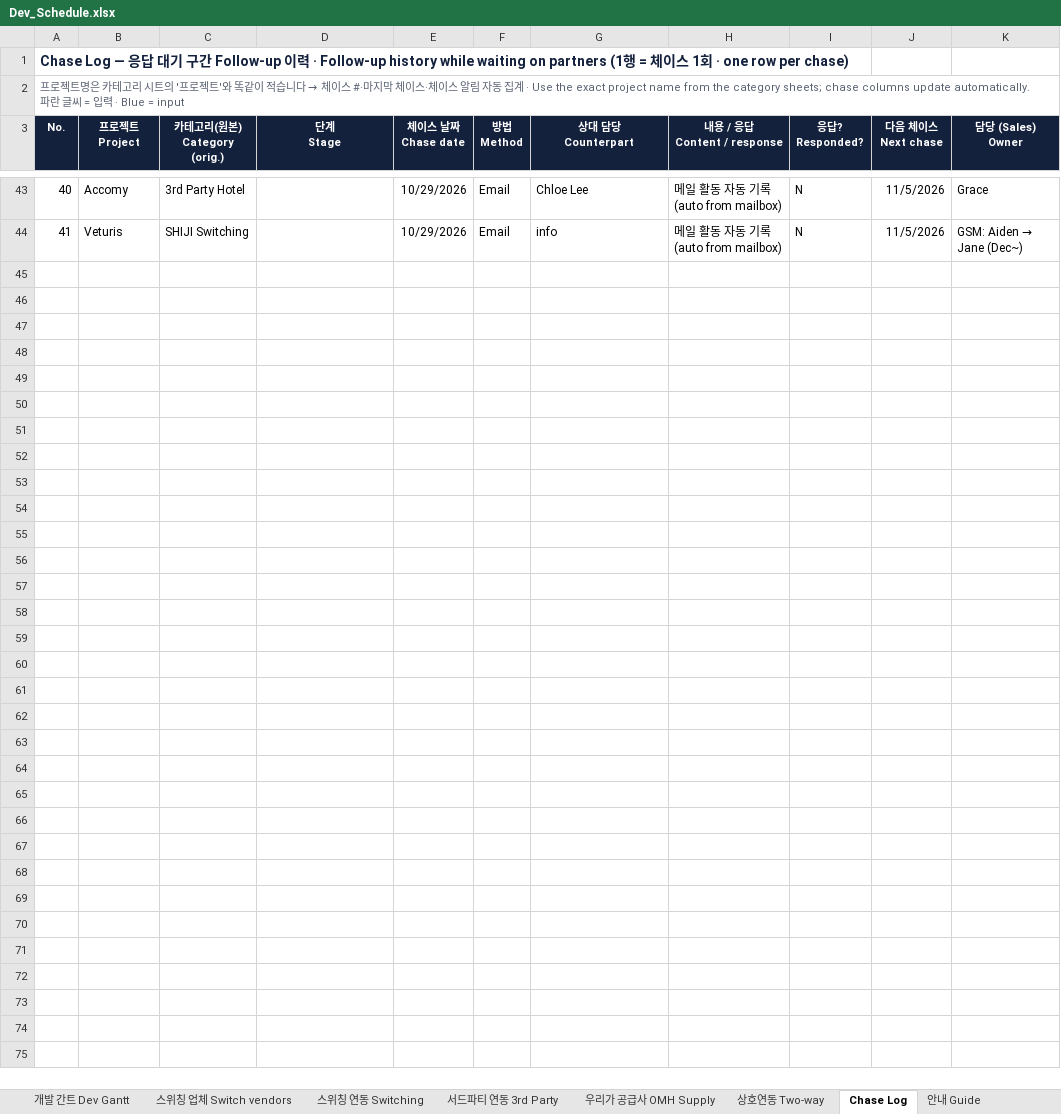
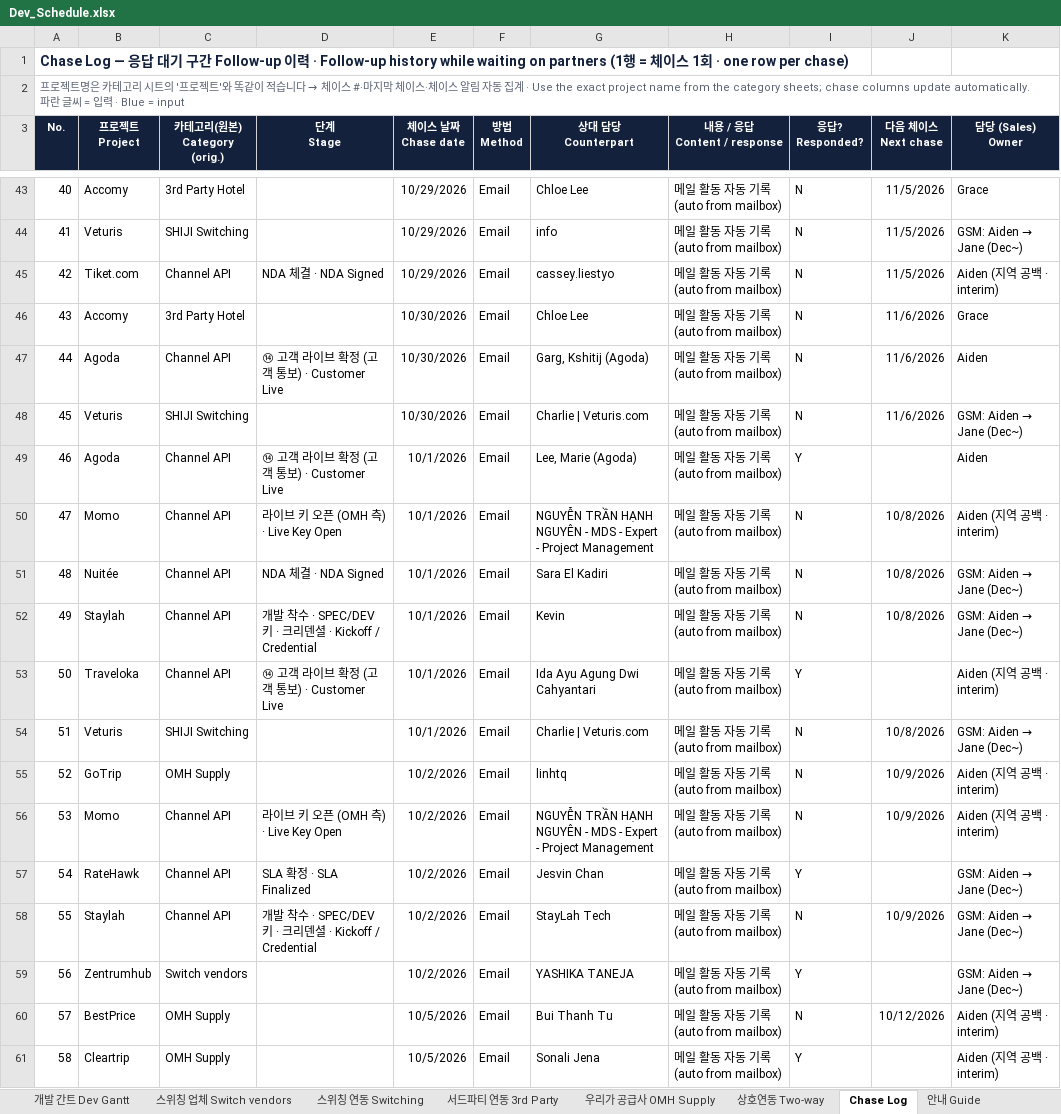
Before and after one commit to bstars00-rgb/Integration-Tracker, an Excel workbook: data/Dev_Schedule.xlsx, sheet Chase Log, drawn as a sheet; only a part is shown, gaps mark what is left out; values as stored, in another font and other column widths than the file's, no borders; the diff covers the shown part only; the diff names each change by its address in the sheet, - before the commit and + after, or states it on an @@ line.

```diff
--- a/data/Dev_Schedule.xlsx (sheet Chase Log)
+++ b/data/Dev_Schedule.xlsx (sheet Chase Log)
+row 45: 42 | Tiket.com | Channel API | NDA 체결 · NDA Signed | 10/29/2026 | Email | cassey.liestyo | 메일 활동 자동 기록 (auto from mailbox) | N | 11/5/2026 | Aiden (지역 공백 · interim)
+row 46: 43 | Accomy | 3rd Party Hotel |  | 10/30/2026 | Email | Chloe Lee | 메일 활동 자동 기록 (auto from mailbox) | N | 11/6/2026 | Grace
+row 47: 44 | Agoda | Channel API | ⑭ 고객 라이브 확정 (고객 통보) · Customer Live | 10/30/2026 | Email | Garg, Kshitij (Agoda) | 메일 활동 자동 기록 (auto from mailbox) | N | 11/6/2026 | Aiden
+row 48: 45 | Veturis | SHIJI Switching |  | 10/30/2026 | Email | Charlie | Veturis.com | 메일 활동 자동 기록 (auto from mailbox) | N | 11/6/2026 | GSM: Aiden → Jane (Dec~)
+row 49: 46 | Agoda | Channel API | ⑭ 고객 라이브 확정 (고객 통보) · Customer Live | 10/1/2026 | Email | Lee, Marie (Agoda) | 메일 활동 자동 기록 (auto from mailbox) | Y |  | Aiden
+row 50: 47 | Momo | Channel API | 라이브 키 오픈 (OMH 측) · Live Key Open | 10/1/2026 | Email | NGUYỄN TRẦN HẠNH NGUYÊN - MDS - Expert - Project Management | 메일 활동 자동 기록 (auto from mailbox) | N | 10/8/2026 | Aiden (지역 공백 · interim)
+row 51: 48 | Nuitée | Channel API | NDA 체결 · NDA Signed | 10/1/2026 | Email | Sara El Kadiri | 메일 활동 자동 기록 (auto from mailbox) | N | 10/8/2026 | GSM: Aiden → Jane (Dec~)
+row 52: 49 | Staylah | Channel API | 개발 착수 · SPEC/DEV 키 · 크리덴셜 · Kickoff / Credential | 10/1/2026 | Email | Kevin | 메일 활동 자동 기록 (auto from mailbox) | N | 10/8/2026 | GSM: Aiden → Jane (Dec~)
+row 53: 50 | Traveloka | Channel API | ⑭ 고객 라이브 확정 (고객 통보) · Customer Live | 10/1/2026 | Email | Ida Ayu Agung Dwi Cahyantari | 메일 활동 자동 기록 (auto from mailbox) | Y |  | Aiden (지역 공백 · interim)
+row 54: 51 | Veturis | SHIJI Switching |  | 10/1/2026 | Email | Charlie | Veturis.com | 메일 활동 자동 기록 (auto from mailbox) | N | 10/8/2026 | GSM: Aiden → Jane (Dec~)
+row 55: 52 | GoTrip | OMH Supply |  | 10/2/2026 | Email | linhtq | 메일 활동 자동 기록 (auto from mailbox) | N | 10/9/2026 | Aiden (지역 공백 · interim)
+row 56: 53 | Momo | Channel API | 라이브 키 오픈 (OMH 측) · Live Key Open | 10/2/2026 | Email | NGUYỄN TRẦN HẠNH NGUYÊN - MDS - Expert - Project Management | 메일 활동 자동 기록 (auto from mailbox) | N | 10/9/2026 | Aiden (지역 공백 · interim)
+row 57: 54 | RateHawk | Channel API | SLA 확정 · SLA Finalized | 10/2/2026 | Email | Jesvin Chan | 메일 활동 자동 기록 (auto from mailbox) | Y |  | GSM: Aiden → Jane (Dec~)
+row 58: 55 | Staylah | Channel API | 개발 착수 · SPEC/DEV 키 · 크리덴셜 · Kickoff / Credential | 10/2/2026 | Email | StayLah Tech | 메일 활동 자동 기록 (auto from mailbox) | N | 10/9/2026 | GSM: Aiden → Jane (Dec~)
+row 59: 56 | Zentrumhub | Switch vendors |  | 10/2/2026 | Email | YASHIKA TANEJA | 메일 활동 자동 기록 (auto from mailbox) | Y |  | GSM: Aiden → Jane (Dec~)
+row 60: 57 | BestPrice | OMH Supply |  | 10/5/2026 | Email | Bui Thanh Tu | 메일 활동 자동 기록 (auto from mailbox) | N | 10/12/2026 | Aiden (지역 공백 · interim)
+row 61: 58 | Cleartrip | OMH Supply |  | 10/5/2026 | Email | Sonali Jena | 메일 활동 자동 기록 (auto from mailbox) | Y |  | Aiden (지역 공백 · interim)
```
Also changed, not shown: 79 added rows elsewhere in this sheet, sheet 우리가 공급사 OMH Supply, sheet 스위칭 연동 Switching, sheet 상호연동 Two-way, sheet 스위칭 업체 Switch vendors, sheet 서드파티 연동 3rd Party, sheet 대시보드 Dashboard, 6 other files.
